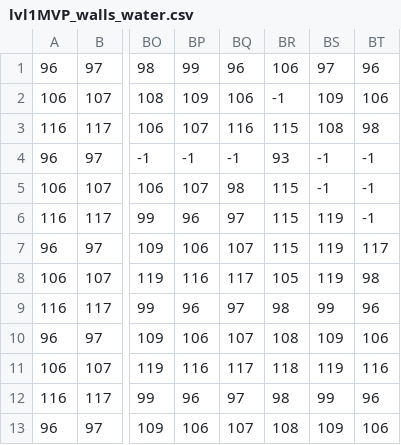
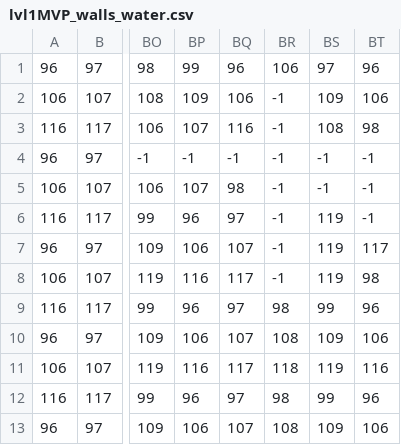
Before and after one commit to ethanduncan/team-6-project, a CSV file: assets/map/Level1/lvl1MVP_walls_water.csv, drawn as a sheet; only a part is shown, gaps mark what is left out; the diff names each change by its address in the sheet, - before the commit and + after, or states it on an @@ line.

```diff
--- a/assets/map/Level1/lvl1MVP_walls_water.csv
+++ b/assets/map/Level1/lvl1MVP_walls_water.csv
-BR3: 115
+BR3: -1
-BR4: 93
+BR4: -1
-BR5:BR7: 115
+BR5:BR7: -1
-BR8: 105
+BR8: -1
```
Also changed, not shown: assets/map/Level1/lvl1MVP_floor.csv, 1 other file.
